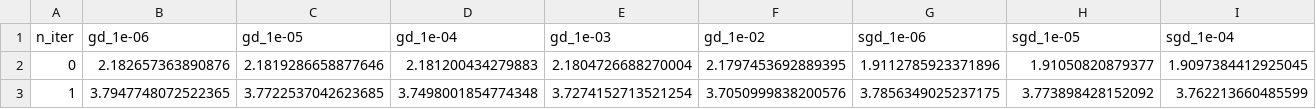
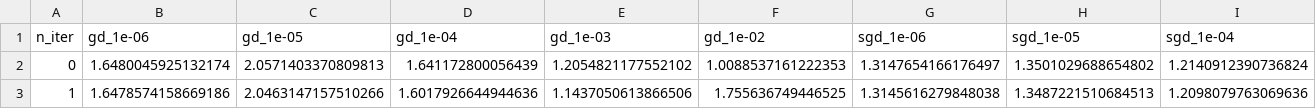
Before and after one commit to amakarewicz/Advanced-Machine-Learning, a CSV file: project 1/results/learning_rate_cost_credit.csv, drawn as a sheet; only a part is shown; the diff covers the shown part only; the diff names each change by its address in the sheet, - before the commit and + after, or states it on an @@ line.

```diff
--- a/project 1/results/learning_rate_cost_credit.csv
+++ b/project 1/results/learning_rate_cost_credit.csv
-B2 (gd_1e-06): 2.182657363890876
+B2 (gd_1e-06): 1.6480045925132174
-C2 (gd_1e-05): 2.1819286658877646
+C2 (gd_1e-05): 2.0571403370809813
-D2 (gd_1e-04): 2.181200434279883
+D2 (gd_1e-04): 1.641172800056439
-E2 (gd_1e-03): 2.1804726688270004
+E2 (gd_1e-03): 1.2054821177552102
-F2 (gd_1e-02): 2.1797453692889395
+F2 (gd_1e-02): 1.0088537161222353
-G2 (sgd_1e-06): 1.9112785923371896
+G2 (sgd_1e-06): 1.3147654166176497
-H2 (sgd_1e-05): 1.91050820879377
+H2 (sgd_1e-05): 1.3501029688654802
-I2 (sgd_1e-04): 1.9097384412925045
+I2 (sgd_1e-04): 1.2140912390736824
-B3 (gd_1e-06): 3.7947748072522365
+B3 (gd_1e-06): 1.6478574158669186
-C3 (gd_1e-05): 3.7722537042623685
+C3 (gd_1e-05): 2.0463147157510266
-D3 (gd_1e-04): 3.7498001854774348
+D3 (gd_1e-04): 1.6017926644944636
-E3 (gd_1e-03): 3.7274152713521254
+E3 (gd_1e-03): 1.1437050613866506
-F3 (gd_1e-02): 3.7050999838200576
+F3 (gd_1e-02): 1.755636749446525
-G3 (sgd_1e-06): 3.7856349025237175
+G3 (sgd_1e-06): 1.3145616279848038
-H3 (sgd_1e-05): 3.773898428152092
+H3 (sgd_1e-05): 1.3487221510684513
-I3 (sgd_1e-04): 3.762213660485599
+I3 (sgd_1e-04): 1.2098079763069636
```
Also changed, not shown: 2 removed rows and 29 edited cells elsewhere in this file, project 1/results/learning_rate_cost_adult.csv, project 1/results/learning_rate_cost_sick.csv, 11 other files.
